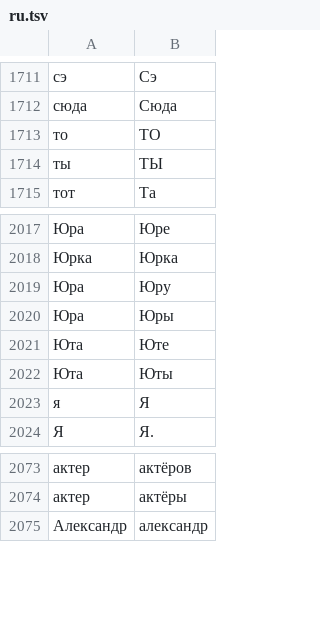
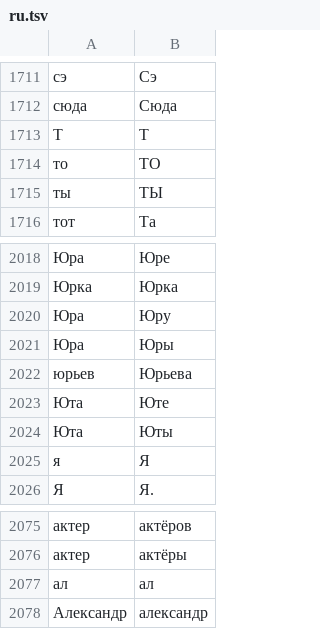
Before and after one commit to adbar/simplemma, a TSV file: training/overrides/ru.tsv, drawn as a sheet; only a part is shown, gaps mark what is left out; the diff names each change by its address in the sheet, - before the commit and + after, or states it on an @@ line.

```diff
--- a/training/overrides/ru.tsv
+++ b/training/overrides/ru.tsv
+row 1713: Т | Т
+row 2022: юрьев | Юрьева
+row 2077: ал | ал
```
Also changed, not shown: training/overrides/cs.tsv, training/overrides/es.tsv, 14 other files.
